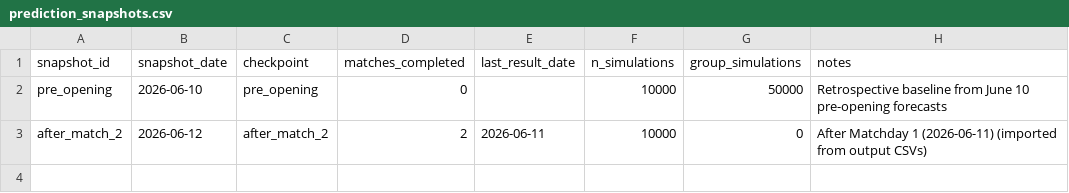
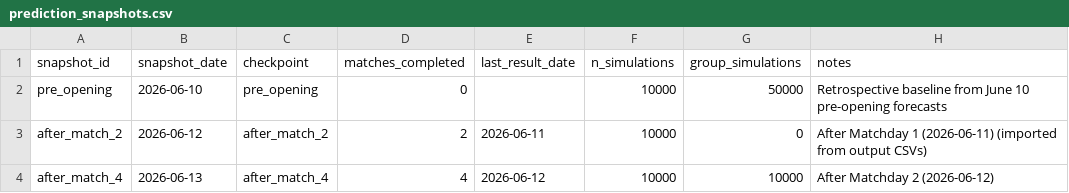
Before and after one commit to rfurno/worldcup2026, a CSV file: simulations/data/prediction_snapshots.csv, drawn as a sheet.

```diff
--- a/simulations/data/prediction_snapshots.csv
+++ b/simulations/data/prediction_snapshots.csv
@@ -3 +3,2 @@ pre_opening,2026-06-10,pre_opening,0,,10000,50000,Retrospective baseline from Ju
 after_match_2,2026-06-12,after_match_2,2,2026-06-11,10000,0,After Matchday 1 (2026-06-11) (imported from output CSVs)
+after_match_4,2026-06-13,after_match_4,4,2026-06-12,10000,10000,After Matchday 2 (2026-06-12)
```
Also changed, not shown: simulations/data/match_events.csv, simulations/data/match_predictions_log.csv, 11 other files.
